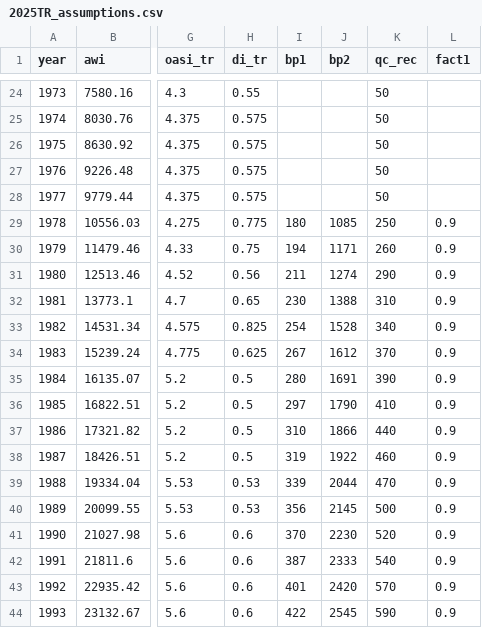
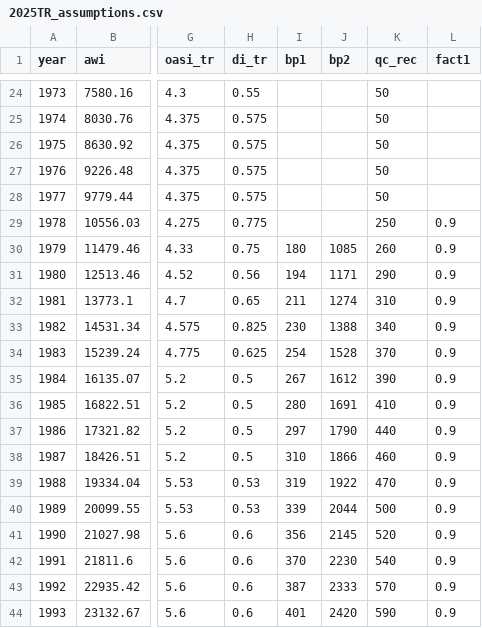
Before and after one commit to anthonycolavito/ssmbar, a CSV file: inst/extdata/2025TR_assumptions.csv, drawn as a sheet; only a part is shown, gaps mark what is left out; the diff covers the shown part only; the diff names each change by its address in the sheet, - before the commit and + after, or states it on an @@ line.

```diff
--- a/inst/extdata/2025TR_assumptions.csv
+++ b/inst/extdata/2025TR_assumptions.csv
-I29 (bp1): 180
+I29 (bp1): (empty)
-J29 (bp2): 1085
+J29 (bp2): (empty)
-I30 (bp1): 194
+I30 (bp1): 180
-J30 (bp2): 1171
+J30 (bp2): 1085
-I31 (bp1): 211
+I31 (bp1): 194
-J31 (bp2): 1274
+J31 (bp2): 1171
-I32 (bp1): 230
+I32 (bp1): 211
-J32 (bp2): 1388
+J32 (bp2): 1274
-I33 (bp1): 254
+I33 (bp1): 230
-J33 (bp2): 1528
+J33 (bp2): 1388
-I34 (bp1): 267
+I34 (bp1): 254
-J34 (bp2): 1612
+J34 (bp2): 1528
-I35 (bp1): 280
+I35 (bp1): 267
-J35 (bp2): 1691
+J35 (bp2): 1612
-I36 (bp1): 297
+I36 (bp1): 280
-J36 (bp2): 1790
+J36 (bp2): 1691
-I37 (bp1): 310
+I37 (bp1): 297
-J37 (bp2): 1866
+J37 (bp2): 1790
-I38 (bp1): 319
+I38 (bp1): 310
-J38 (bp2): 1922
+J38 (bp2): 1866
-I39 (bp1): 339
+I39 (bp1): 319
-J39 (bp2): 2044
+J39 (bp2): 1922
-I40 (bp1): 356
+I40 (bp1): 339
-J40 (bp2): 2145
+J40 (bp2): 2044
-I41 (bp1): 370
+I41 (bp1): 356
-J41 (bp2): 2230
+J41 (bp2): 2145
-I42 (bp1): 387
+I42 (bp1): 370
-J42 (bp2): 2333
+J42 (bp2): 2230
-I43 (bp1): 401
+I43 (bp1): 387
-J43 (bp2): 2420
+J43 (bp2): 2333
-I44 (bp1): 422
+I44 (bp1): 401
-J44 (bp2): 2545
+J44 (bp2): 2420
```
Also changed, not shown: 82 edited cells elsewhere in this file, inst/extdata/family_max_bp.csv, 27 other files.
